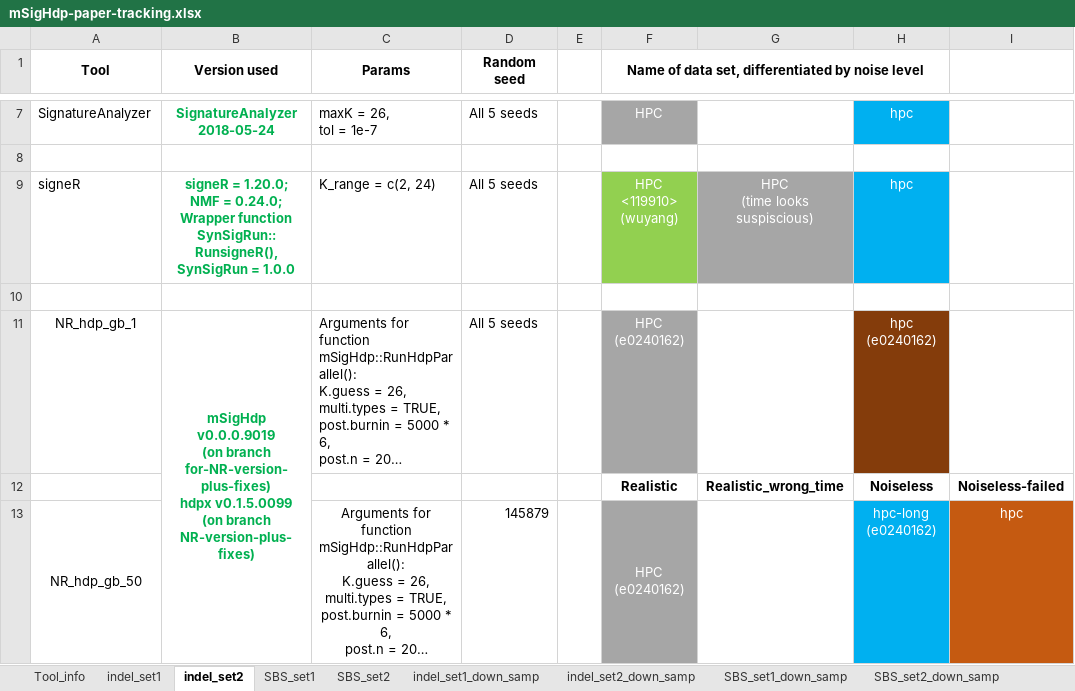
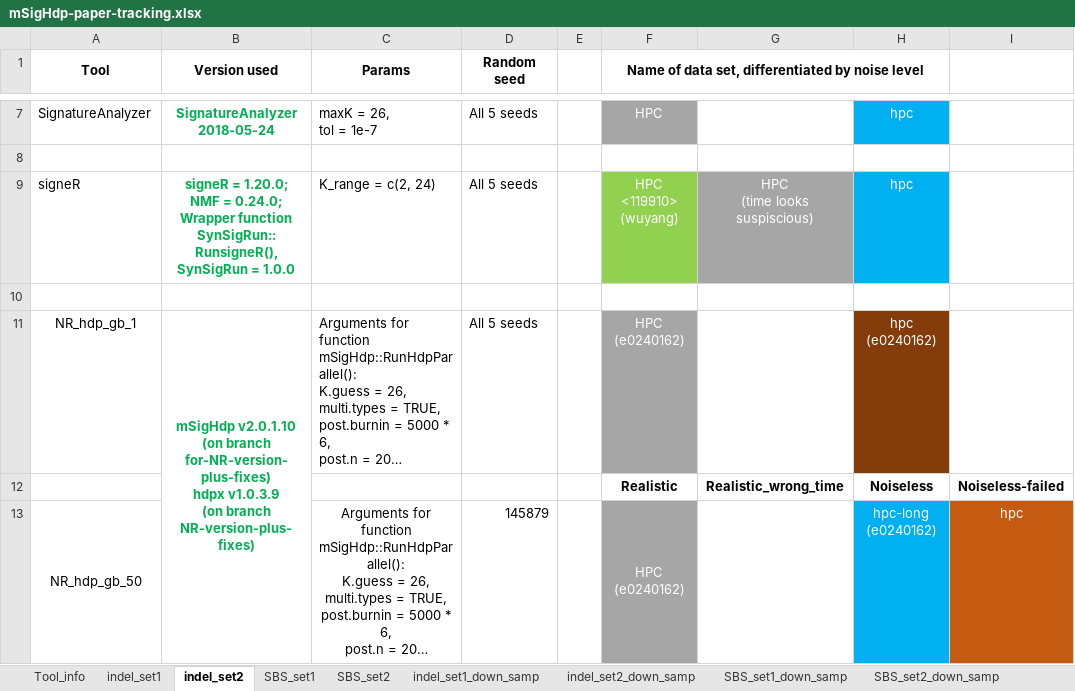
Before and after one commit to steverozen/mSigHdp_paper_sup_files_x1, an Excel workbook: mSigHdp-paper-tracking.xlsx, sheet indel_set2, drawn as a sheet; only a part is shown, gaps mark what is left out; long unchanged cells end in …; values as stored, in another font and other column widths than the file's, no borders; ↵ is a line break in a cell; the diff names each change by its address in the sheet, - before the commit and + after, or states it on an @@ line.

Commit message:
Verified that:
hdpx v1.0.3.9 and v0.1.5.0099 are the same;

mSigHdp v2.0.1.10 and v0.0.0.9019 are the same.

```diff
--- a/mSigHdp-paper-tracking.xlsx (sheet indel_set2)
+++ b/mSigHdp-paper-tracking.xlsx (sheet indel_set2)
-B11 (Version used): mSigHdp v0.0.0.9019 ↵ (on branch for-NR-version-plus-fixes) ↵ hdpx v0.1.5.0099 ↵ (on branch…
+B11 (Version used): mSigHdp v2.0.1.10 ↵ (on branch for-NR-version-plus-fixes) ↵ hdpx v1.0.3.9 ↵ (on branch…
```
Also changed, not shown: sheet SBS_set2, sheet indel_set1, sheet SBS_set1, mSigHdp-paper-tracking-CPU-time-only.xlsx.
